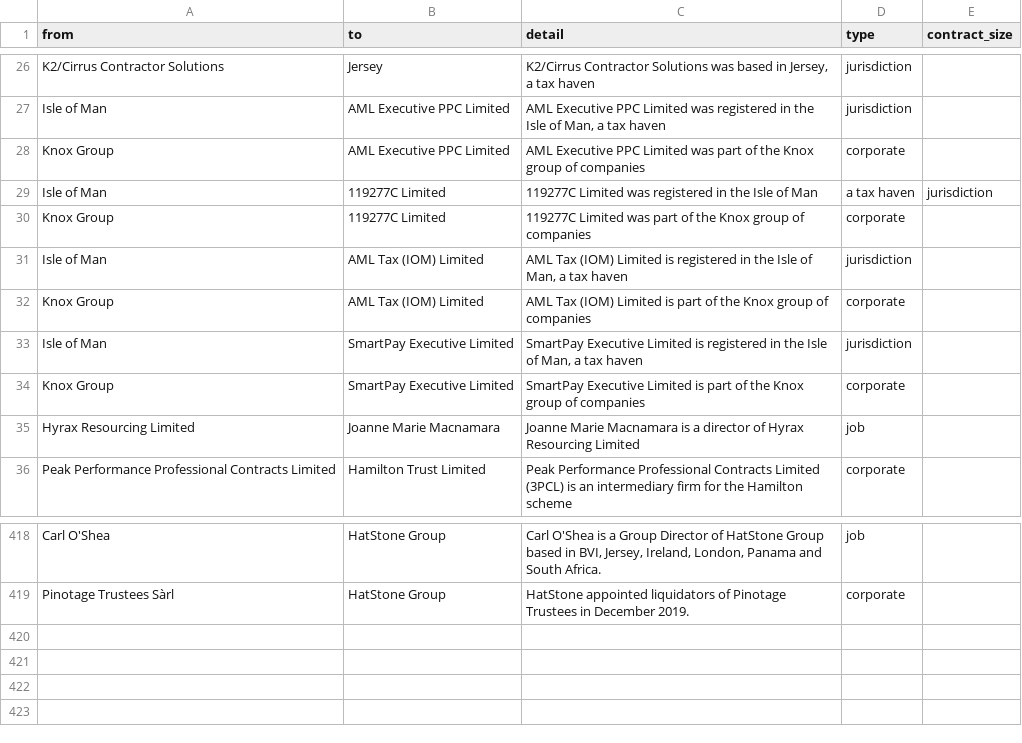
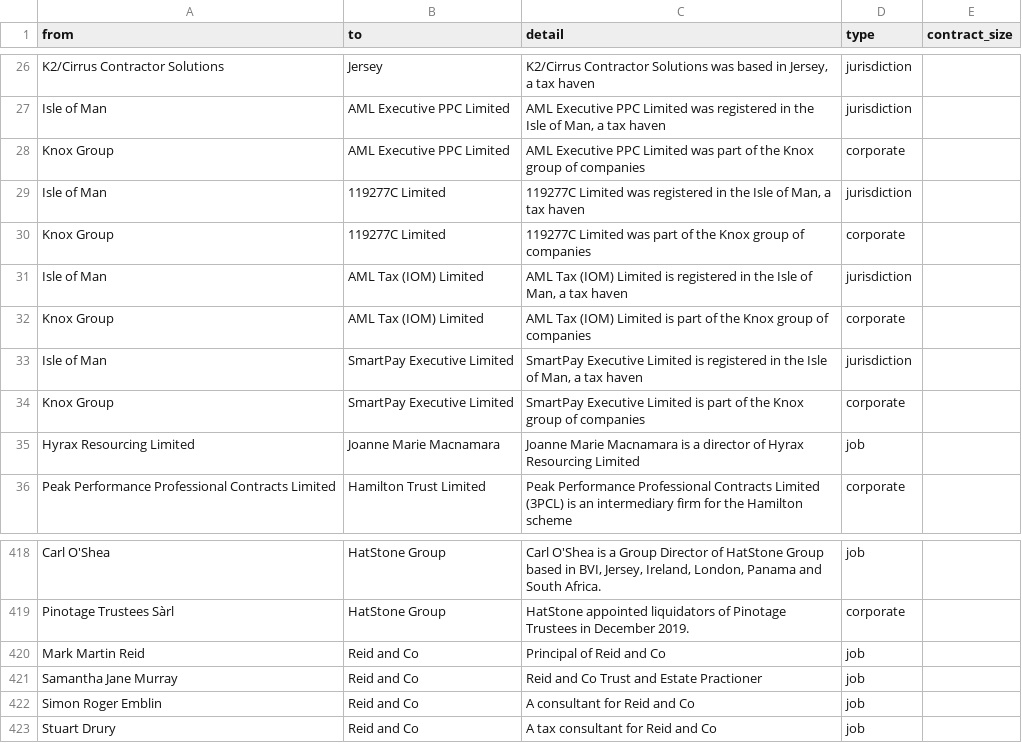
Before and after one commit to prime23-gareth/my-little-crony, a CSV file: src/connections.csv, drawn as a sheet; only a part is shown, gaps mark what is left out.

Commit message:
Added Reid and Co and connections

```diff
--- a/src/connections.csv
+++ b/src/connections.csv
@@ -28,3 +28,3 @@ Isle of Man,AML Executive PPC Limited,"AML Executive PPC Limited was registered
 Knox Group,AML Executive PPC Limited,AML Executive PPC Limited was part of the Knox group of companies,corporate,
-Isle of Man,119277C Limited,119277C Limited was registered in the Isle of Man, a tax haven,jurisdiction,
+Isle of Man,119277C Limited,"119277C Limited was registered in the Isle of Man, a tax haven",jurisdiction,
 Knox Group,119277C Limited,119277C Limited was part of the Knox group of companies,corporate,
@@ -419 +419,5 @@ Carl O'Shea,HatStone Group,"Carl O'Shea is a Group Director of HatStone Group ba
 Pinotage Trustees Sàrl,HatStone Group,HatStone appointed liquidators of Pinotage Trustees in December 2019.,corporate,
+Mark Martin Reid,Reid and Co,Principal of Reid and Co,job,
+Samantha Jane Murray,Reid and Co,Reid and Co Trust and Estate Practioner,job,
+Simon Roger Emblin,Reid and Co,A consultant for Reid and Co,job,
+Stuart Drury,Reid and Co,A tax consultant for Reid and Co,job,
```
Also changed, not shown: src/people.csv, 5 other files.
